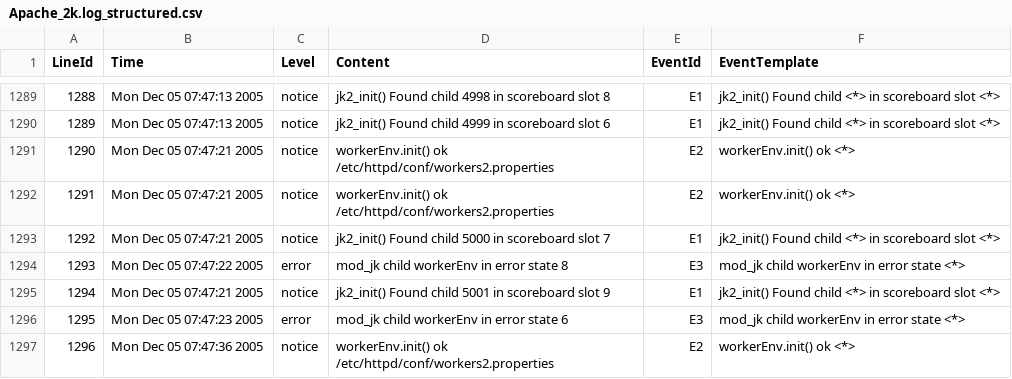
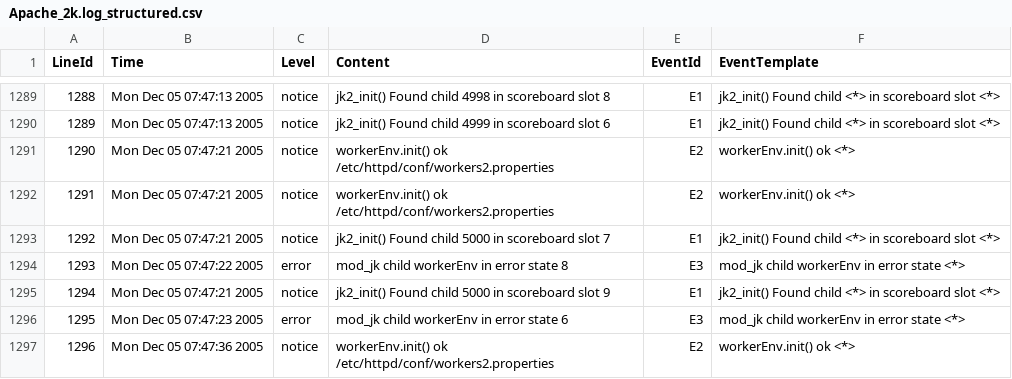
Before and after one commit to roaringcapricon007/Sentinelx_professional, a CSV file: backend/data/training_vault/Apache_2k.log_structured.csv, drawn as a sheet; only a part is shown, gaps mark what is left out.

```diff
--- a/backend/data/training_vault/Apache_2k.log_structured.csv
+++ b/backend/data/training_vault/Apache_2k.log_structured.csv
@@ -1294,3 +1294,3 @@ LineId,Time,Level,Content,EventId,EventTemplate
 1293,Mon Dec 05 07:47:22 2005,error,mod_jk child workerEnv in error state 8,E3,mod_jk child workerEnv in error state <*>
-1294,Mon Dec 05 07:47:21 2005,notice,jk2_init() Found child 5001 in scoreboard slot 9,E1,jk2_init() Found child <*> in scoreboard slot <*>
+1294,Mon Dec 05 07:47:21 2005,notice,jk2_init() Found child 5000 in scoreboard slot 9,E1,jk2_init() Found child <*> in scoreboard slot <*>
 1295,Mon Dec 05 07:47:23 2005,error,mod_jk child workerEnv in error state 6,E3,mod_jk child workerEnv in error state <*>
```
Also changed, not shown: backend/data/training_vault/BGL_2k.log_structured.csv, backend/data/training_vault/HDFS_2k.log_structured.csv, 32 other files.
